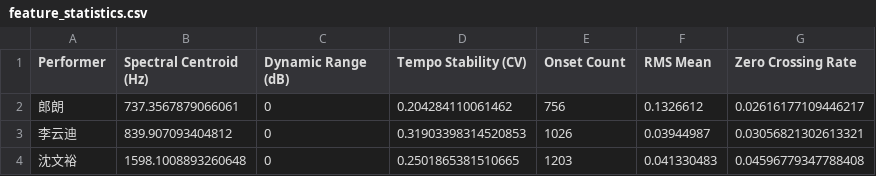
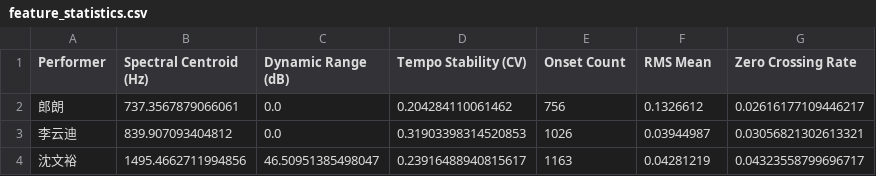
Before and after one commit to xtzx402/piano-performance-analysis, a CSV file: results_enhanced/feature_statistics.csv, drawn as a sheet.

```diff
--- a/results_enhanced/feature_statistics.csv
+++ b/results_enhanced/feature_statistics.csv
@@ -1,4 +1,4 @@
 Performer,Spectral Centroid (Hz),Dynamic Range (dB),Tempo Stability (CV),Onset Count,RMS Mean,Zero Crossing Rate
-郎朗,737.3567879066061,0,0.204284110061462,756,0.1326612,0.02616177109446217
-李云迪,839.907093404812,0,0.31903398314520853,1026,0.03944987,0.03056821302613321
-沈文裕,1598.1008893260648,0,0.2501865381510665,1203,0.041330483,0.04596779347788408
+郎朗,737.3567879066061,0.0,0.204284110061462,756,0.1326612,0.02616177109446217
+李云迪,839.907093404812,0.0,0.31903398314520853,1026,0.03944987,0.03056821302613321
+沈文裕,1495.4662711994856,46.50951385498047,0.23916488940815617,1163,0.04281219,0.04323558799696717
```
Also changed, not shown: 6 other files.
